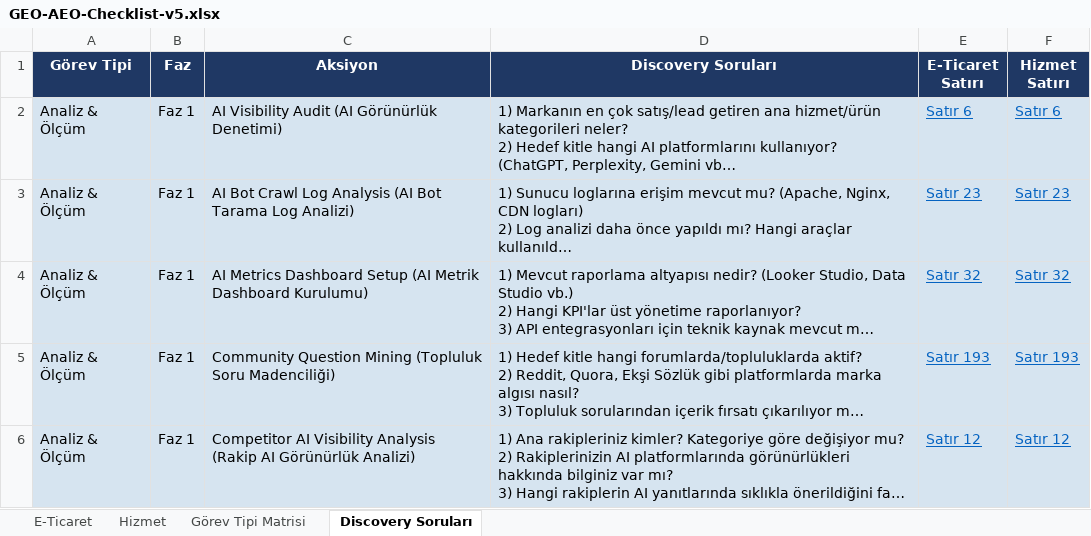
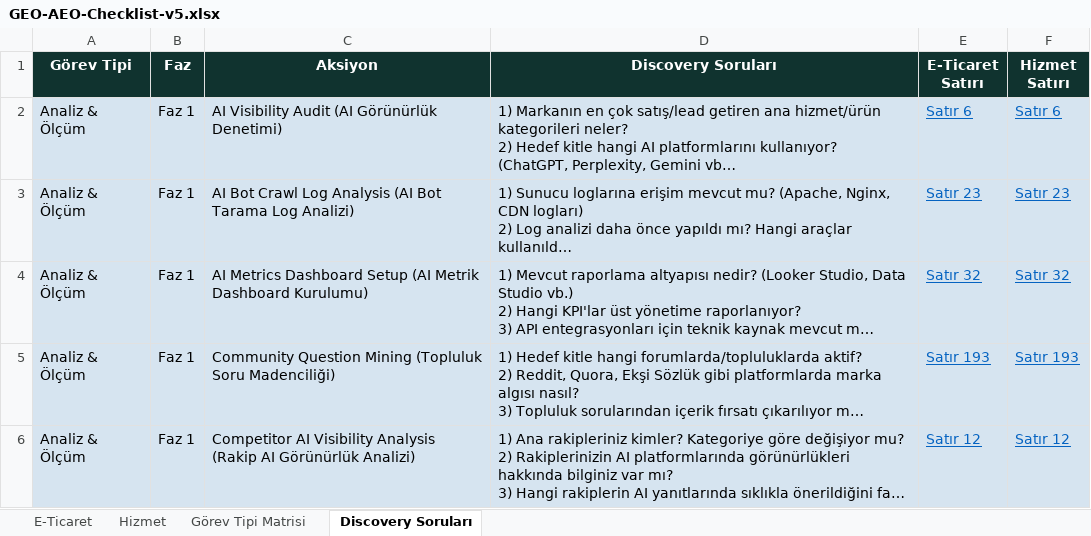
Before and after one commit to erdogan1ozdemir/geo-checklist, an Excel workbook: public/GEO-AEO-Checklist-v5.xlsx, sheet Discovery Soruları, drawn as a sheet; only a part is shown; long unchanged cells end in …; values as stored, in another font and other column widths than the file's, no borders; the diff names each change by its address in the sheet, - before the commit and + after, or states it on an @@ line.

```diff
--- a/public/GEO-AEO-Checklist-v5.xlsx (sheet Discovery Soruları)
+++ b/public/GEO-AEO-Checklist-v5.xlsx (sheet Discovery Soruları)
-A1:F1 fill: #1F3864
+A1:F1 fill: #10332F
```
Also changed, not shown: sheet Hizmet, sheet E-Ticaret, sheet Görev Tipi Matrisi, 5 other files.
